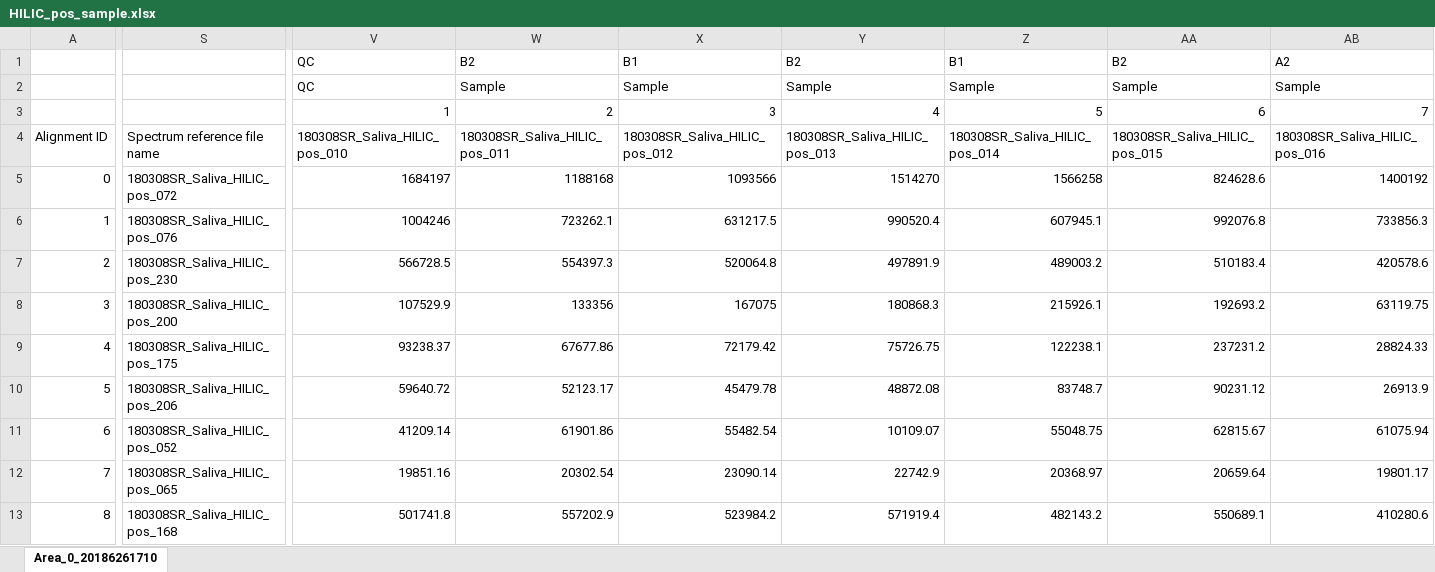
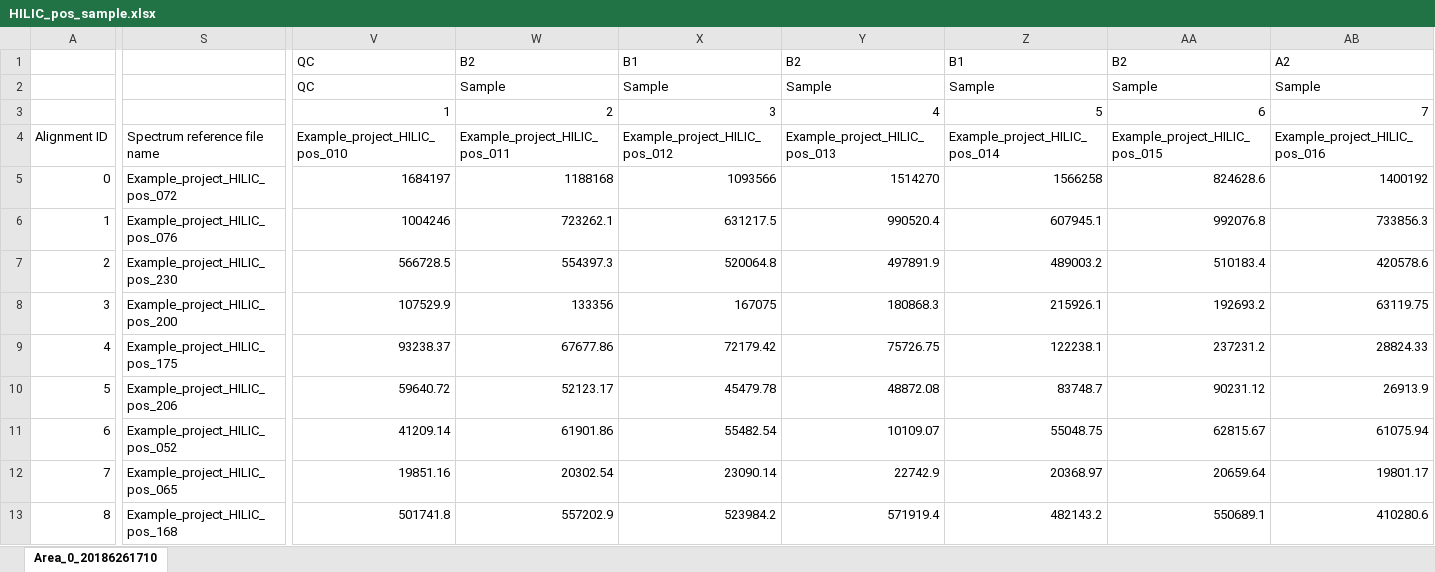
Before and after one commit to antonvsdata/notame, an Excel workbook: inst/extdata/HILIC_pos_sample.xlsx, sheet Area_0_20186261710, drawn as a sheet; only a part is shown, gaps mark what is left out; values as stored, in another font and other column widths than the file's, no borders; the diff covers the shown part only; the diff names each change by its address in the sheet, - before the commit and + after, or states it on an @@ line.

Commit message:
Updated example data

```diff
--- a/inst/extdata/HILIC_pos_sample.xlsx (sheet Area_0_20186261710)
+++ b/inst/extdata/HILIC_pos_sample.xlsx (sheet Area_0_20186261710)
-V4: 180308SR_Saliva_HILIC_pos_010
+V4: Example_project_HILIC_pos_010
-W4: 180308SR_Saliva_HILIC_pos_011
+W4: Example_project_HILIC_pos_011
-X4: 180308SR_Saliva_HILIC_pos_012
+X4: Example_project_HILIC_pos_012
-Y4: 180308SR_Saliva_HILIC_pos_013
+Y4: Example_project_HILIC_pos_013
-Z4: 180308SR_Saliva_HILIC_pos_014
+Z4: Example_project_HILIC_pos_014
-AA4: 180308SR_Saliva_HILIC_pos_015
+AA4: Example_project_HILIC_pos_015
-AB4: 180308SR_Saliva_HILIC_pos_016
+AB4: Example_project_HILIC_pos_016
-S5: 180308SR_Saliva_HILIC_pos_072
+S5: Example_project_HILIC_pos_072
-S6: 180308SR_Saliva_HILIC_pos_076
+S6: Example_project_HILIC_pos_076
-S7: 180308SR_Saliva_HILIC_pos_230
+S7: Example_project_HILIC_pos_230
-S8: 180308SR_Saliva_HILIC_pos_200
+S8: Example_project_HILIC_pos_200
-S9: 180308SR_Saliva_HILIC_pos_175
+S9: Example_project_HILIC_pos_175
-S10: 180308SR_Saliva_HILIC_pos_206
+S10: Example_project_HILIC_pos_206
-S11: 180308SR_Saliva_HILIC_pos_052
+S11: Example_project_HILIC_pos_052
-S12: 180308SR_Saliva_HILIC_pos_065
+S12: Example_project_HILIC_pos_065
-S13: 180308SR_Saliva_HILIC_pos_168
+S13: Example_project_HILIC_pos_168
```
Also changed, not shown: 226 edited cells elsewhere in this sheet, inst/extdata/HILIC_neg_sample.xlsx, inst/extdata/RP_neg_sample.xlsx, 7 other files.
